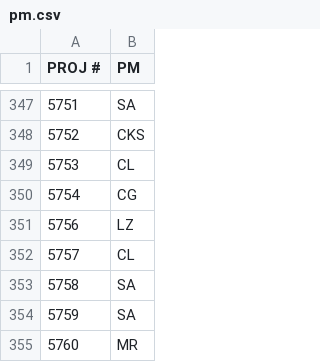
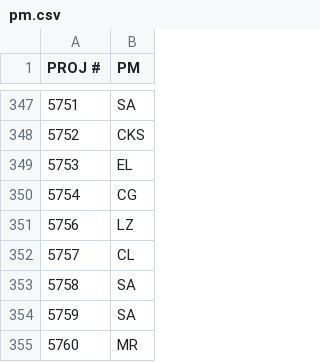
Before and after one commit to zeyongj/zeyongj.github.io, a CSV file: data/pm.csv, drawn as a sheet; only a part is shown, gaps mark what is left out; the diff names each change by its address in the sheet, - before the commit and + after, or states it on an @@ line.

Commit message:
Update pm.csv

```diff
--- a/data/pm.csv
+++ b/data/pm.csv
-B349 (PM): CL
+B349 (PM): EL
```
